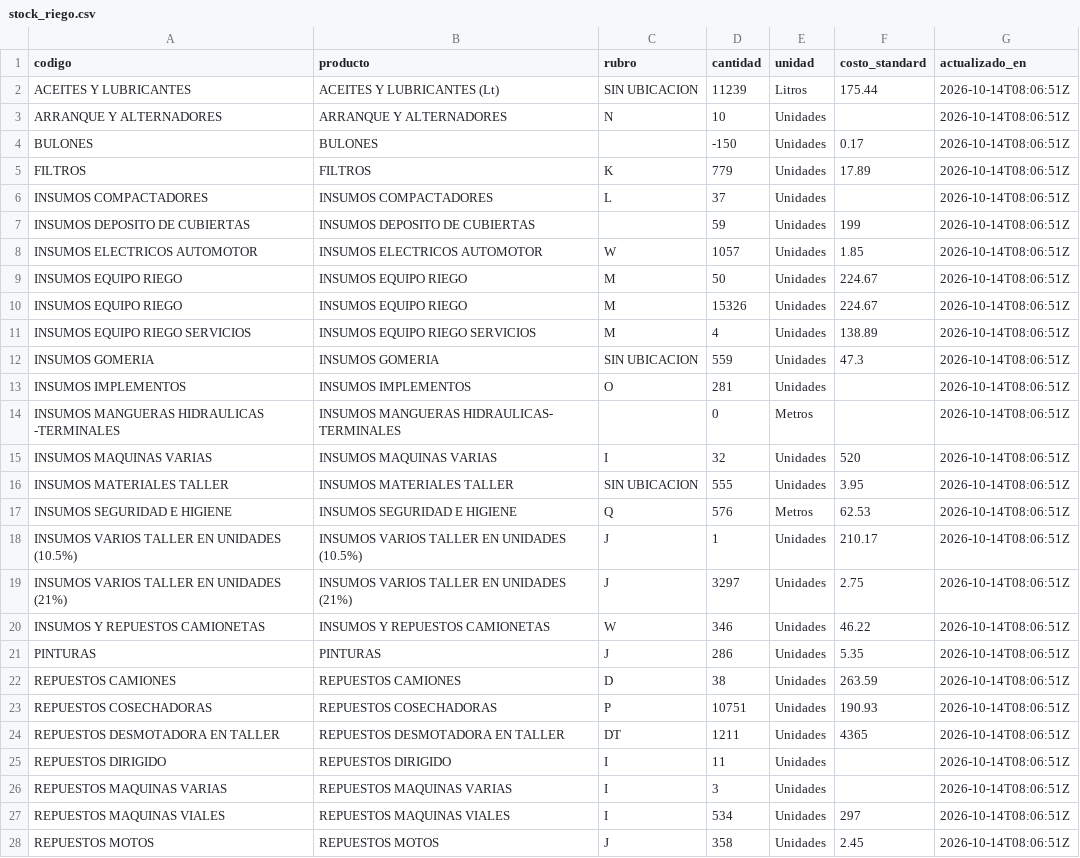
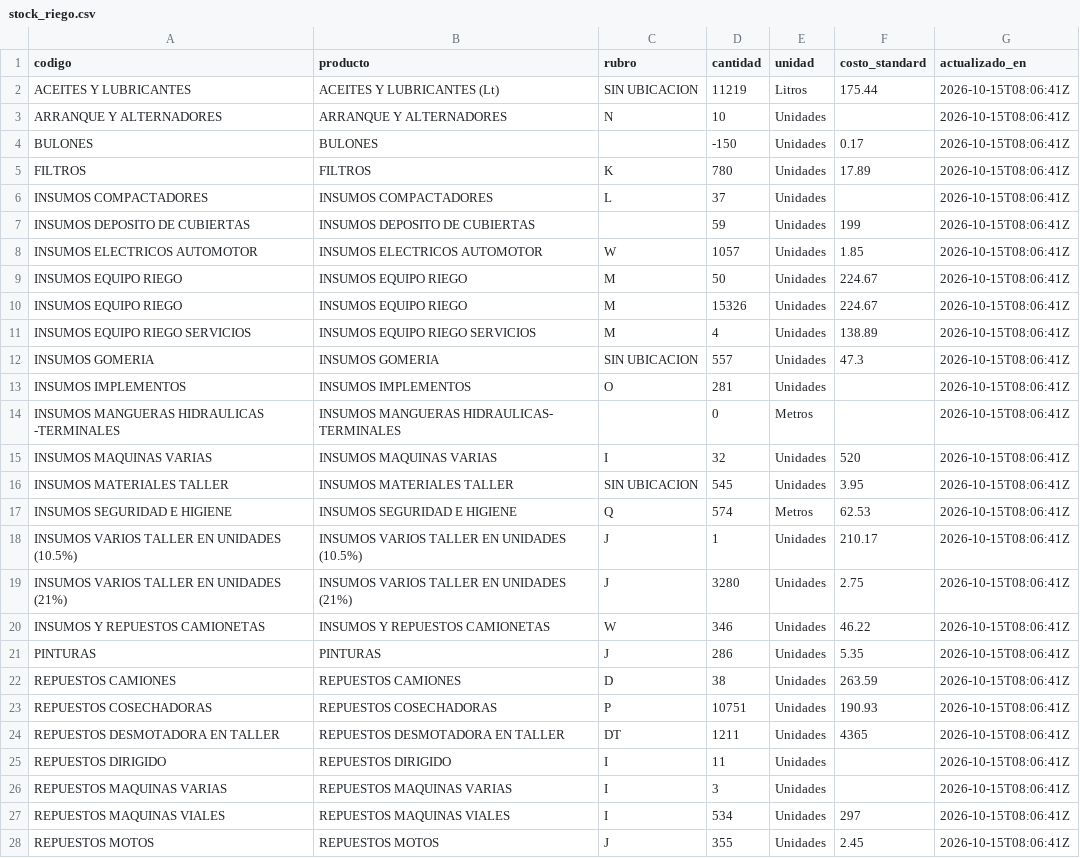
Before and after one commit to veronriosj/panel-tolloche, a CSV file: data/stock_riego.csv, drawn as a sheet; only a part is shown; the diff covers the shown part only.

```diff
--- a/data/stock_riego.csv
+++ b/data/stock_riego.csv
@@ -1,28 +1,28 @@
 codigo,producto,rubro,cantidad,unidad,costo_standard,actualizado_en
-ACEITES Y LUBRICANTES,ACEITES Y LUBRICANTES (Lt),SIN UBICACION,11239,Litros,175.44,2026-10-14T08:06:51Z
-ARRANQUE Y ALTERNADORES,ARRANQUE Y ALTERNADORES,N,10,Unidades,,2026-10-14T08:06:51Z
-BULONES,BULONES,,-150,Unidades,0.17,2026-10-14T08:06:51Z
-FILTROS,FILTROS,K,779,Unidades,17.89,2026-10-14T08:06:51Z
-INSUMOS COMPACTADORES,INSUMOS COMPACTADORES,L,37,Unidades,,2026-10-14T08:06:51Z
-INSUMOS DEPOSITO DE CUBIERTAS,INSUMOS DEPOSITO DE CUBIERTAS,,59,Unidades,199,2026-10-14T08:06:51Z
-INSUMOS ELECTRICOS AUTOMOTOR,INSUMOS ELECTRICOS AUTOMOTOR,W,1057,Unidades,1.85,2026-10-14T08:06:51Z
-INSUMOS EQUIPO RIEGO,INSUMOS  EQUIPO RIEGO,M,50,Unidades,224.67,2026-10-14T08:06:51Z
-INSUMOS EQUIPO RIEGO,INSUMOS  EQUIPO RIEGO,M,15326,Unidades,224.67,2026-10-14T08:06:51Z
-INSUMOS EQUIPO RIEGO SERVICIOS,INSUMOS EQUIPO RIEGO SERVICIOS,M,4,Unidades,138.89,2026-10-14T08:06:51Z
-INSUMOS GOMERIA,INSUMOS GOMERIA,SIN UBICACION,559,Unidades,47.3,2026-10-14T08:06:51Z
-INSUMOS IMPLEMENTOS,INSUMOS IMPLEMENTOS,O,281,Unidades,,2026-10-14T08:06:51Z
-INSUMOS MANGUERAS HIDRAULICAS -TERMINALES,INSUMOS MANGUERAS HIDRAULICAS- TERMINALES,,0,Metros,,2026-10-14T08:06:51Z
-INSUMOS MAQUINAS  VARIAS,INSUMOS  MAQUINAS VARIAS,I,32,Unidades,520,2026-10-14T08:06:51Z
-INSUMOS MATERIALES TALLER,INSUMOS MATERIALES TALLER,SIN UBICACION,555,Unidades,3.95,2026-10-14T08:06:51Z
-INSUMOS SEGURIDAD E HIGIENE,INSUMOS SEGURIDAD E HIGIENE,Q,576,Metros,62.53,2026-10-14T08:06:51Z
-INSUMOS VARIOS TALLER EN UNIDADES (10.5%),INSUMOS VARIOS TALLER EN UNIDADES (10.5%),J,1,Unidades,210.17,2026-10-14T08:06:51Z
-INSUMOS VARIOS TALLER EN UNIDADES (21%),INSUMOS VARIOS TALLER EN UNIDADES (21%),J,3297,Unidades,2.75,2026-10-14T08:06:51Z
-INSUMOS Y REPUESTOS CAMIONETAS,INSUMOS Y REPUESTOS CAMIONETAS,W,346,Unidades,46.22,2026-10-14T08:06:51Z
-PINTURAS,PINTURAS,J,286,Unidades,5.35,2026-10-14T08:06:51Z
-REPUESTOS CAMIONES,REPUESTOS CAMIONES,D,38,Unidades,263.59,2026-10-14T08:06:51Z
-REPUESTOS COSECHADORAS,REPUESTOS COSECHADORAS,P,10751,Unidades,190.93,2026-10-14T08:06:51Z
-REPUESTOS DESMOTADORA EN TALLER,REPUESTOS DESMOTADORA EN TALLER,DT,1211,Unidades,4365,2026-10-14T08:06:51Z
-REPUESTOS DIRIGIDO,REPUESTOS DIRIGIDO,I,11,Unidades,,2026-10-14T08:06:51Z
-REPUESTOS MAQUINAS VARIAS,REPUESTOS MAQUINAS VARIAS,I,3,Unidades,,2026-10-14T08:06:51Z
-REPUESTOS MAQUINAS VIALES,REPUESTOS MAQUINAS VIALES,I,534,Unidades,297,2026-10-14T08:06:51Z
-REPUESTOS MOTOS,REPUESTOS MOTOS,J,358,Unidades,2.45,2026-10-14T08:06:51Z
+ACEITES Y LUBRICANTES,ACEITES Y LUBRICANTES (Lt),SIN UBICACION,11219,Litros,175.44,2026-10-15T08:06:41Z
+ARRANQUE Y ALTERNADORES,ARRANQUE Y ALTERNADORES,N,10,Unidades,,2026-10-15T08:06:41Z
+BULONES,BULONES,,-150,Unidades,0.17,2026-10-15T08:06:41Z
+FILTROS,FILTROS,K,780,Unidades,17.89,2026-10-15T08:06:41Z
+INSUMOS COMPACTADORES,INSUMOS COMPACTADORES,L,37,Unidades,,2026-10-15T08:06:41Z
+INSUMOS DEPOSITO DE CUBIERTAS,INSUMOS DEPOSITO DE CUBIERTAS,,59,Unidades,199,2026-10-15T08:06:41Z
+INSUMOS ELECTRICOS AUTOMOTOR,INSUMOS ELECTRICOS AUTOMOTOR,W,1057,Unidades,1.85,2026-10-15T08:06:41Z
+INSUMOS EQUIPO RIEGO,INSUMOS  EQUIPO RIEGO,M,50,Unidades,224.67,2026-10-15T08:06:41Z
+INSUMOS EQUIPO RIEGO,INSUMOS  EQUIPO RIEGO,M,15326,Unidades,224.67,2026-10-15T08:06:41Z
+INSUMOS EQUIPO RIEGO SERVICIOS,INSUMOS EQUIPO RIEGO SERVICIOS,M,4,Unidades,138.89,2026-10-15T08:06:41Z
+INSUMOS GOMERIA,INSUMOS GOMERIA,SIN UBICACION,557,Unidades,47.3,2026-10-15T08:06:41Z
+INSUMOS IMPLEMENTOS,INSUMOS IMPLEMENTOS,O,281,Unidades,,2026-10-15T08:06:41Z
+INSUMOS MANGUERAS HIDRAULICAS -TERMINALES,INSUMOS MANGUERAS HIDRAULICAS- TERMINALES,,0,Metros,,2026-10-15T08:06:41Z
+INSUMOS MAQUINAS  VARIAS,INSUMOS  MAQUINAS VARIAS,I,32,Unidades,520,2026-10-15T08:06:41Z
+INSUMOS MATERIALES TALLER,INSUMOS MATERIALES TALLER,SIN UBICACION,545,Unidades,3.95,2026-10-15T08:06:41Z
+INSUMOS SEGURIDAD E HIGIENE,INSUMOS SEGURIDAD E HIGIENE,Q,574,Metros,62.53,2026-10-15T08:06:41Z
+INSUMOS VARIOS TALLER EN UNIDADES (10.5%),INSUMOS VARIOS TALLER EN UNIDADES (10.5%),J,1,Unidades,210.17,2026-10-15T08:06:41Z
+INSUMOS VARIOS TALLER EN UNIDADES (21%),INSUMOS VARIOS TALLER EN UNIDADES (21%),J,3280,Unidades,2.75,2026-10-15T08:06:41Z
+INSUMOS Y REPUESTOS CAMIONETAS,INSUMOS Y REPUESTOS CAMIONETAS,W,346,Unidades,46.22,2026-10-15T08:06:41Z
+PINTURAS,PINTURAS,J,286,Unidades,5.35,2026-10-15T08:06:41Z
+REPUESTOS CAMIONES,REPUESTOS CAMIONES,D,38,Unidades,263.59,2026-10-15T08:06:41Z
+REPUESTOS COSECHADORAS,REPUESTOS COSECHADORAS,P,10751,Unidades,190.93,2026-10-15T08:06:41Z
+REPUESTOS DESMOTADORA EN TALLER,REPUESTOS DESMOTADORA EN TALLER,DT,1211,Unidades,4365,2026-10-15T08:06:41Z
+REPUESTOS DIRIGIDO,REPUESTOS DIRIGIDO,I,11,Unidades,,2026-10-15T08:06:41Z
+REPUESTOS MAQUINAS VARIAS,REPUESTOS MAQUINAS VARIAS,I,3,Unidades,,2026-10-15T08:06:41Z
+REPUESTOS MAQUINAS VIALES,REPUESTOS MAQUINAS VIALES,I,534,Unidades,297,2026-10-15T08:06:41Z
+REPUESTOS MOTOS,REPUESTOS MOTOS,J,355,Unidades,2.45,2026-10-15T08:06:41Z
```
Also changed, not shown: 9 edited cells elsewhere in this file, 5 other files.
